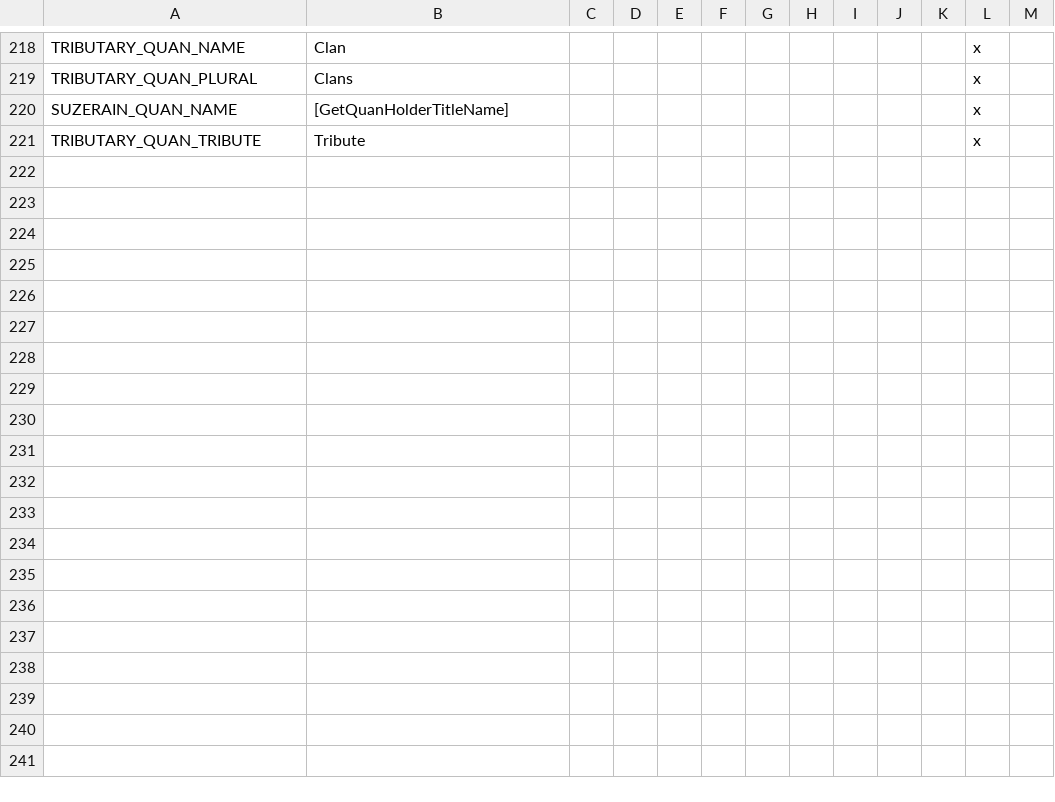
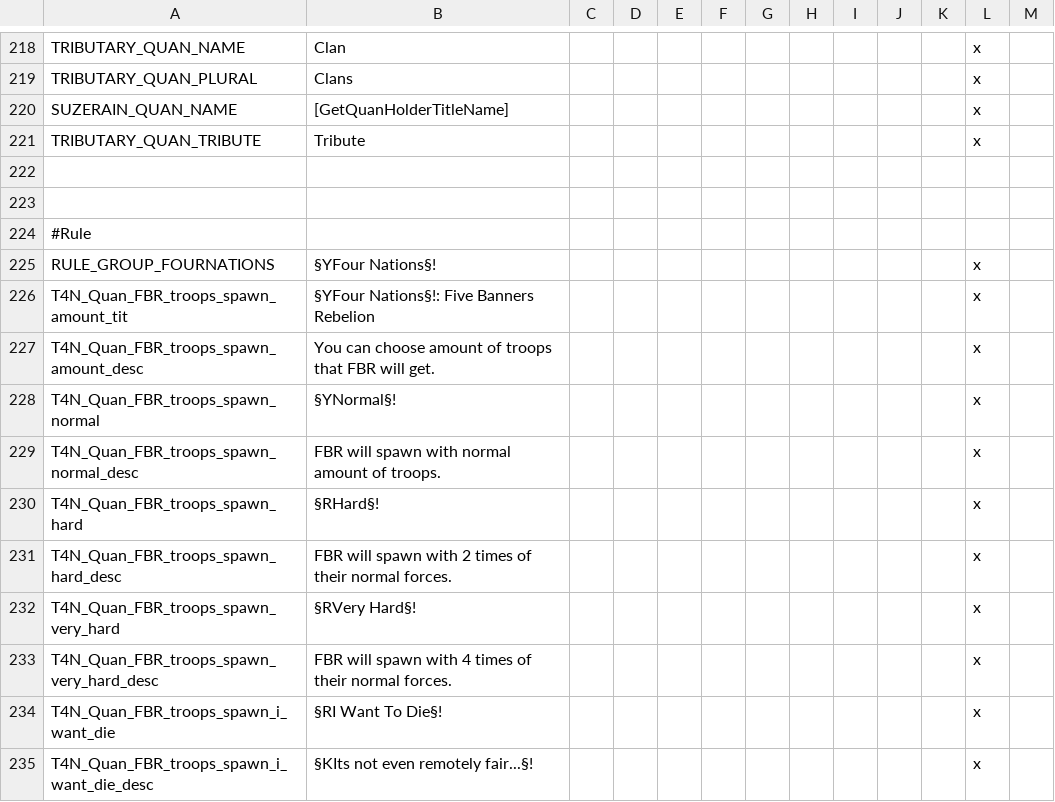
Before and after one commit to TypicalCrusader/ATLA-restored, a CSV file: avatar - four nations restored/localisation/00_ATLA_Quan.csv, drawn as a sheet; only a part is shown, gaps mark what is left out; the diff names each change by its address in the sheet, - before the commit and + after, or states it on an @@ line.

Commit message:
Dong 28
 - Rule
 - Moar Loc

```diff
--- a/avatar - four nations restored/localisation/00_ATLA_Quan.csv
+++ b/avatar - four nations restored/localisation/00_ATLA_Quan.csv
+row 222: (empty)
+row 223: (empty)
+row 224: #Rule
+row 225: RULE_GROUP_FOURNATIONS | §YFour Nations§! |  |  |  |  |  |  |  |  |  | x
+row 226: T4N_Quan_FBR_troops_spawn_amount_tit | §YFour Nations§!: Five Banners Rebelion |  |  |  |  |  |  |  |  |  | x
+row 227: T4N_Quan_FBR_troops_spawn_amount_desc | You can choose amount of troops that FBR will get. |  |  |  |  |  |  |  |  |  | x
+row 228: T4N_Quan_FBR_troops_spawn_normal | §YNormal§! |  |  |  |  |  |  |  |  |  | x
+row 229: T4N_Quan_FBR_troops_spawn_normal_desc | FBR will spawn with normal amount of troops. |  |  |  |  |  |  |  |  |  | x
+row 230: T4N_Quan_FBR_troops_spawn_hard | §RHard§! |  |  |  |  |  |  |  |  |  | x
+row 231: T4N_Quan_FBR_troops_spawn_hard_desc | FBR will spawn with 2 times of their normal forces. |  |  |  |  |  |  |  |  |  | x
+row 232: T4N_Quan_FBR_troops_spawn_very_hard | §RVery Hard§! |  |  |  |  |  |  |  |  |  | x
+row 233: T4N_Quan_FBR_troops_spawn_very_hard_desc | FBR will spawn with 4 times of their normal forces. |  |  |  |  |  |  |  |  |  | x
+row 234: T4N_Quan_FBR_troops_spawn_i_want_die | §RI Want To Die§! |  |  |  |  |  |  |  |  |  | x
+row 235: T4N_Quan_FBR_troops_spawn_i_want_die_desc | §KIts not even remotely fair...§! |  |  |  |  |  |  |  |  |  | x
```
Also changed, not shown: 2 other files.
